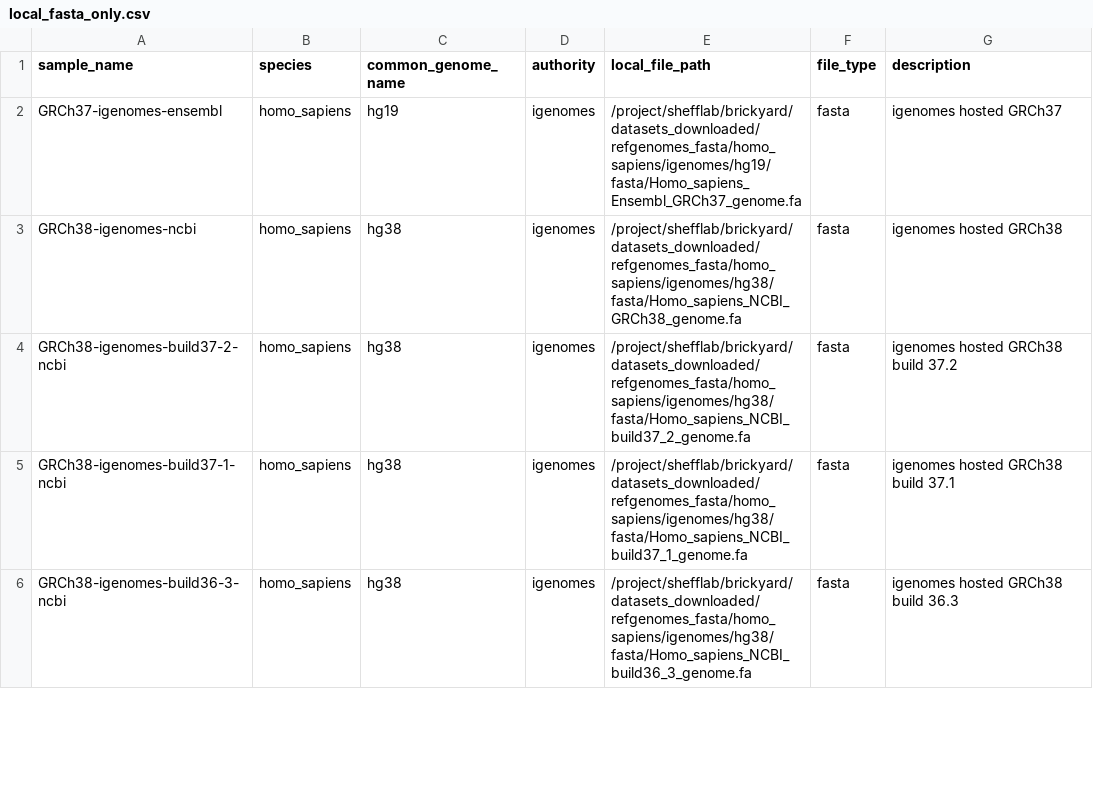
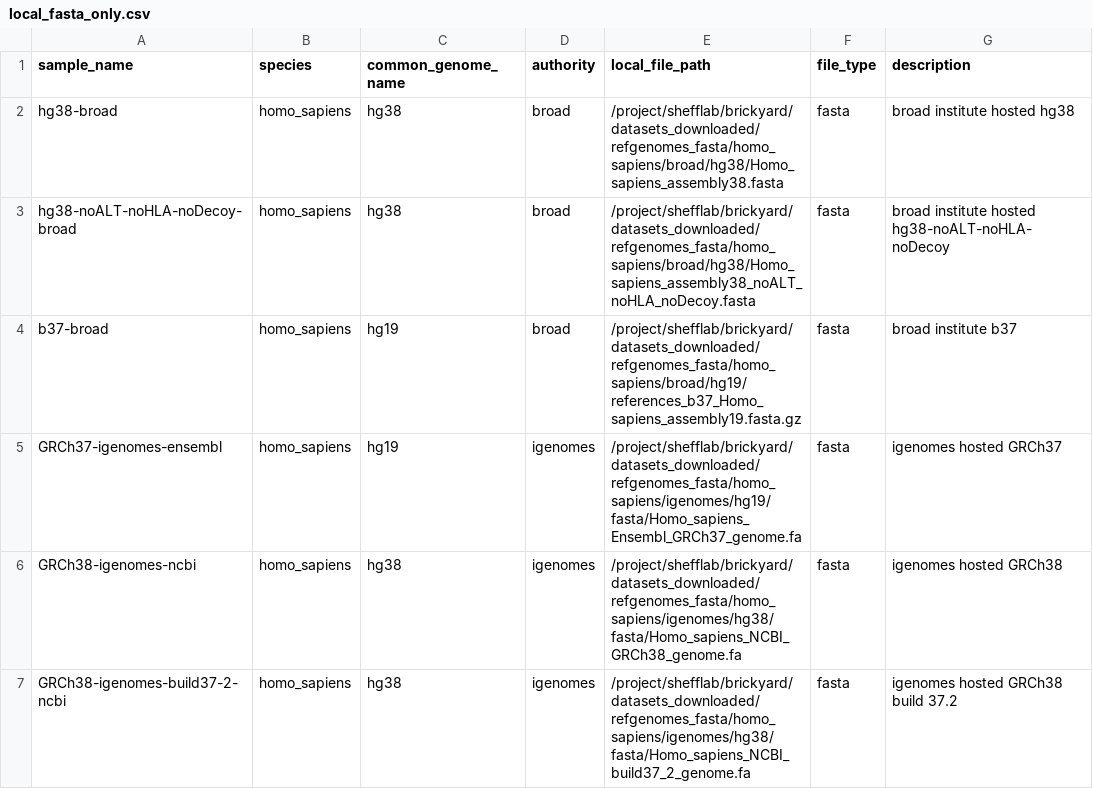
Before and after one commit to refgenie/refgenomes.databio.org, a CSV file: scripts/brickyard_download/metadata/local_fasta_only.csv, drawn as a sheet; only a part is shown; the shorter side is filled out with more unchanged rows; the diff names each change by its address in the sheet, - before the commit and + after, or states it on an @@ line.

Commit message:
add broad hosted ref genomes to local pep

```diff
--- a/scripts/brickyard_download/metadata/local_fasta_only.csv
+++ b/scripts/brickyard_download/metadata/local_fasta_only.csv
+row 2: hg38-broad | homo_sapiens | hg38 | broad | /project/shefflab/brickyard/datasets_downloaded/refgenomes_fasta/homo_sapiens/broad/hg38/Homo_sapiens_assembly38.fasta | fasta | broad institute hosted hg38
+row 3: hg38-noALT-noHLA-noDecoy-broad | homo_sapiens | hg38 | broad | /project/shefflab/brickyard/datasets_downloaded/refgenomes_fasta/homo_sapiens/broad/hg38/Homo_sapiens_assembly38_noALT_noHLA_noDecoy.fasta | fasta | broad institute hosted hg38-noALT-noHLA-noDecoy
+row 4: b37-broad | homo_sapiens | hg19 | broad | /project/shefflab/brickyard/datasets_downloaded/refgenomes_fasta/homo_sapiens/broad/hg19/references_b37_Homo_sapiens_assembly19.fasta.gz | fasta | broad institute b37
```
Also changed, not shown: 1 other file.
